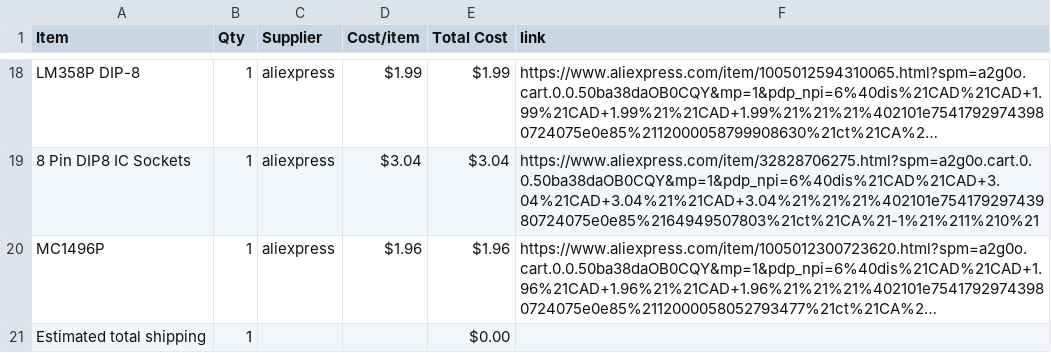
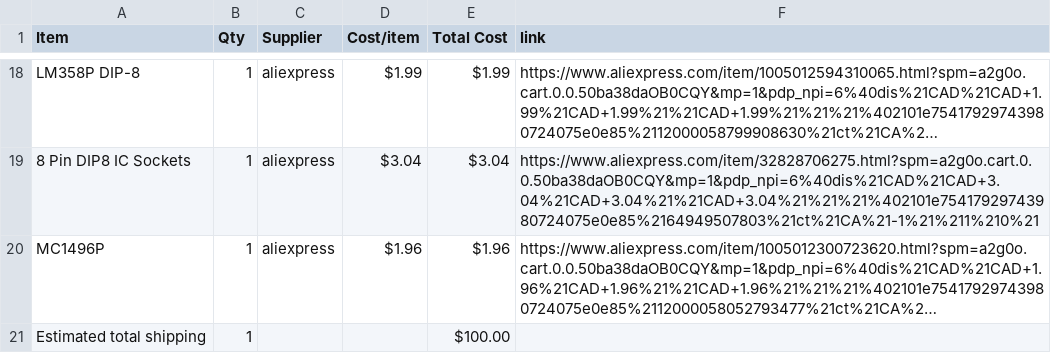
Before and after one commit to Sanpalagreno/Theremin, a CSV file: BOM.csv, drawn as a sheet; only a part is shown, gaps mark what is left out; long unchanged cells end in …; the diff names each change by its address in the sheet, - before the commit and + after, or states it on an @@ line.

Commit message:
Sync Theramin from Half Life

```diff
--- a/BOM.csv
+++ b/BOM.csv
-E21 (Total Cost): $0.00
+E21 (Total Cost): $100.00
```
